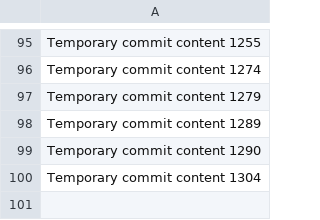
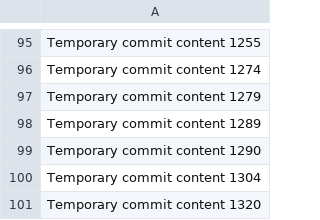
Before and after one commit to PiRATEjAY/LOOT, a CSV file: data.csv, drawn as a sheet; only a part is shown, gaps mark what is left out; the diff names each change by its address in the sheet, - before the commit and + after, or states it on an @@ line.

```diff
--- a/data.csv
+++ b/data.csv
+row 101: Temporary commit content 1320
```
